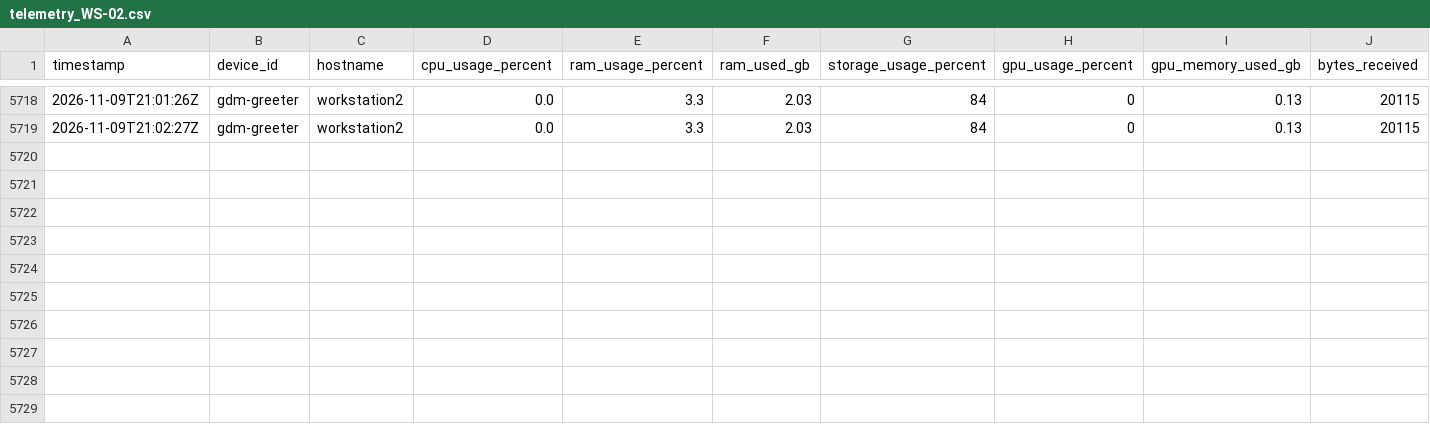
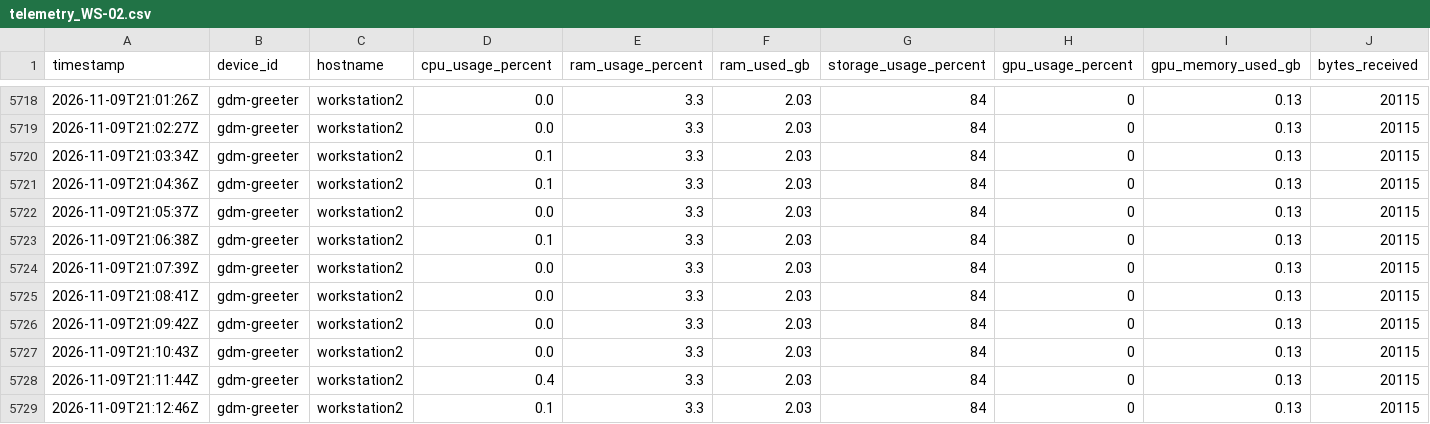
Before and after one commit to SavIA-Lab/savia-traffic, a CSV file: dashboard/data/telemetry_WS-02.csv, drawn as a sheet; only a part is shown, gaps mark what is left out; rows hold the shown columns only; the diff names each change by its address in the sheet, - before the commit and + after, or states it on an @@ line.

Commit message:
data: workstation02 telemetry 2026-11-09T21:12:47Z

```diff
--- a/dashboard/data/telemetry_WS-02.csv
+++ b/dashboard/data/telemetry_WS-02.csv
+row 5720: 2026-11-09T21:03:34Z | gdm-greeter | workstation2 | 0.1 | 3.3 | 2.03 | 84 | 0 | 0.13 | 20115
+row 5721: 2026-11-09T21:04:36Z | gdm-greeter | workstation2 | 0.1 | 3.3 | 2.03 | 84 | 0 | 0.13 | 20115
+row 5722: 2026-11-09T21:05:37Z | gdm-greeter | workstation2 | 0.0 | 3.3 | 2.03 | 84 | 0 | 0.13 | 20115
+row 5723: 2026-11-09T21:06:38Z | gdm-greeter | workstation2 | 0.1 | 3.3 | 2.03 | 84 | 0 | 0.13 | 20115
+row 5724: 2026-11-09T21:07:39Z | gdm-greeter | workstation2 | 0.0 | 3.3 | 2.03 | 84 | 0 | 0.13 | 20115
+row 5725: 2026-11-09T21:08:41Z | gdm-greeter | workstation2 | 0.0 | 3.3 | 2.03 | 84 | 0 | 0.13 | 20115
+row 5726: 2026-11-09T21:09:42Z | gdm-greeter | workstation2 | 0.0 | 3.3 | 2.03 | 84 | 0 | 0.13 | 20115
+row 5727: 2026-11-09T21:10:43Z | gdm-greeter | workstation2 | 0.0 | 3.3 | 2.03 | 84 | 0 | 0.13 | 20115
+row 5728: 2026-11-09T21:11:44Z | gdm-greeter | workstation2 | 0.4 | 3.3 | 2.03 | 84 | 0 | 0.13 | 20115
+row 5729: 2026-11-09T21:12:46Z | gdm-greeter | workstation2 | 0.1 | 3.3 | 2.03 | 84 | 0 | 0.13 | 20115
```
